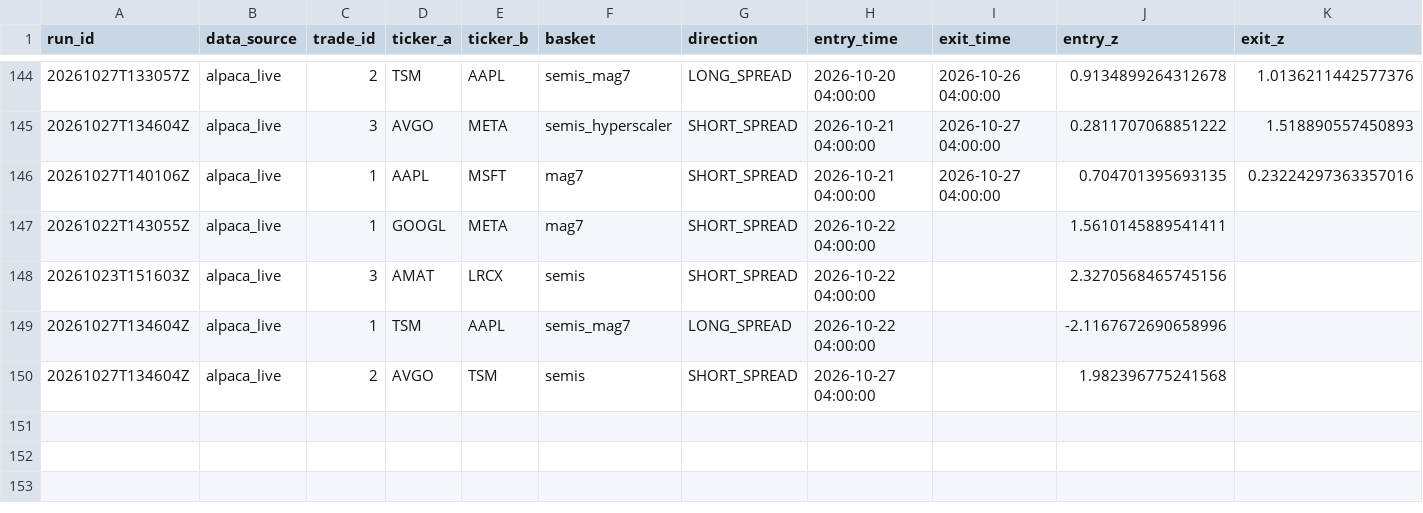
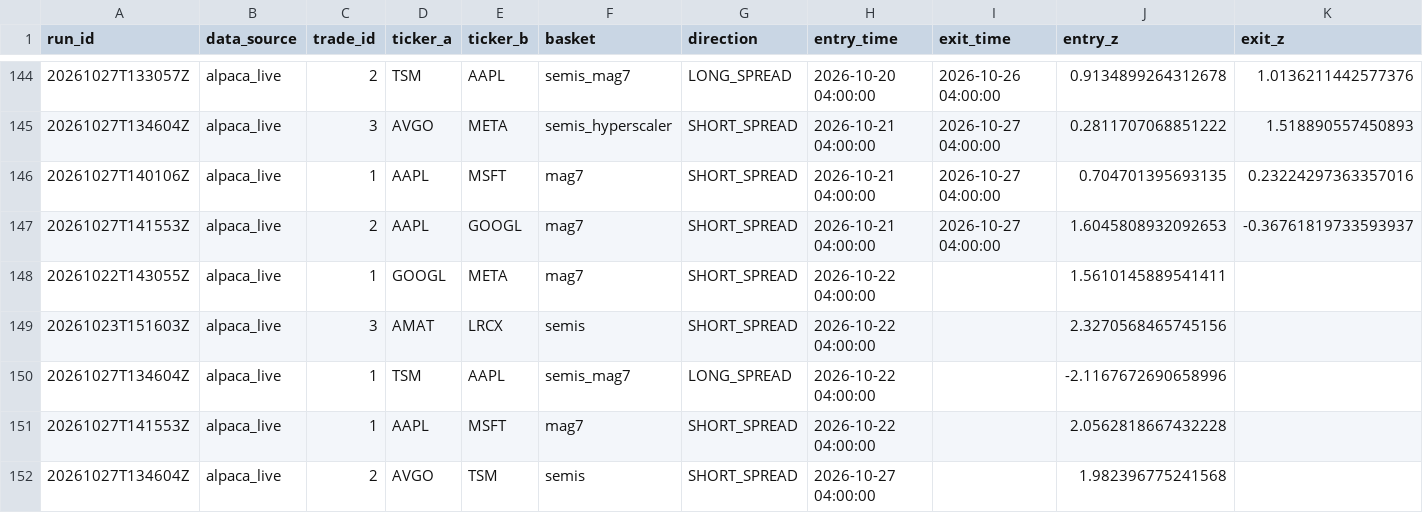
Before and after one commit to ujjwalmallem/SmartTrade_AdaptiveKalman, a CSV file: results/paper_trades.csv, drawn as a sheet; only a part is shown, gaps mark what is left out; rows hold the shown columns only; the diff names each change by its address in the sheet, - before the commit and + after, or states it on an @@ line.

```diff
--- a/results/paper_trades.csv
+++ b/results/paper_trades.csv
+row 147: 20261027T141553Z | alpaca_live | 2 | AAPL | GOOGL | mag7 | SHORT_SPREAD | 2026-10-21 04:00:00 | 2026-10-27 04:00:00 | 1.6045808932092653 | -0.36761819733593937
+row 151: 20261027T141553Z | alpaca_live | 1 | AAPL | MSFT | mag7 | SHORT_SPREAD | 2026-10-22 04:00:00 |  | 2.0562818667432228
```
Also changed, not shown: results/exit_training_dataset.csv, 3 other files.
